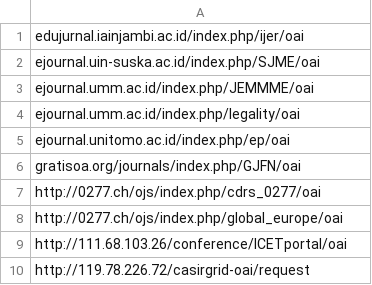
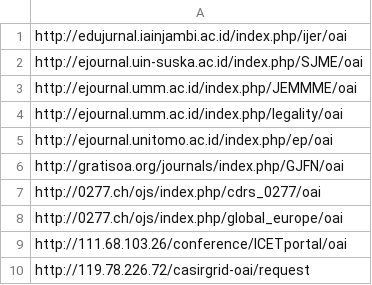
Before and after one commit to miku/metha, a TSV file: contrib/sites.tsv, drawn as a sheet; only a part is shown.

Commit message:
sites: fix schema

```diff
--- a/contrib/sites.tsv
+++ b/contrib/sites.tsv
@@ -1,7 +1,7 @@
-edujurnal.iainjambi.ac.id/index.php/ijer/oai
-ejournal.uin-suska.ac.id/index.php/SJME/oai
-ejournal.umm.ac.id/index.php/JEMMME/oai
-ejournal.umm.ac.id/index.php/legality/oai
-ejournal.unitomo.ac.id/index.php/ep/oai
-gratisoa.org/journals/index.php/GJFN/oai
+http://edujurnal.iainjambi.ac.id/index.php/ijer/oai
+http://ejournal.uin-suska.ac.id/index.php/SJME/oai
+http://ejournal.umm.ac.id/index.php/JEMMME/oai
+http://ejournal.umm.ac.id/index.php/legality/oai
+http://ejournal.unitomo.ac.id/index.php/ep/oai
+http://gratisoa.org/journals/index.php/GJFN/oai
 http://0277.ch/ojs/index.php/cdrs_0277/oai
```
